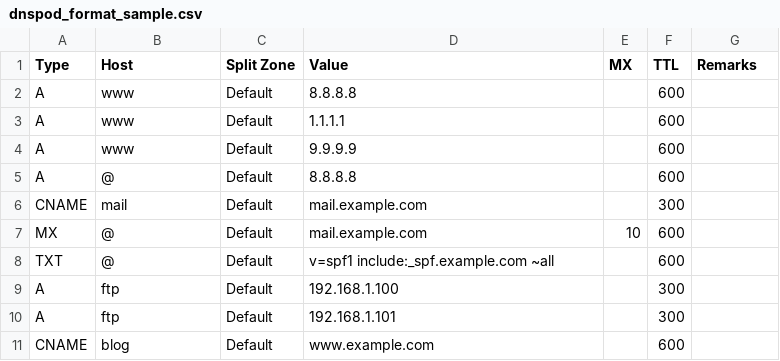
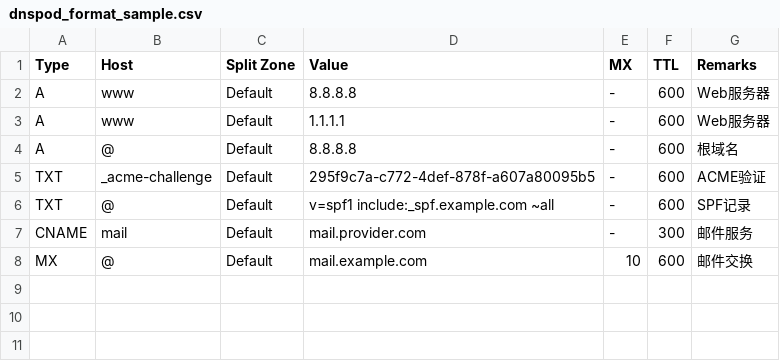
Before and after one commit to carryh/huawei-dns-to-dnspod, a CSV file: dnspod_format_sample.csv, drawn as a sheet.

```diff
--- a/dnspod_format_sample.csv
+++ b/dnspod_format_sample.csv
@@ -1,11 +1,8 @@
 Type,Host,Split Zone,Value,MX,TTL,Remarks
-A,www,Default,8.8.8.8,,600,
-A,www,Default,1.1.1.1,,600,
-A,www,Default,9.9.9.9,,600,
-A,@,Default,8.8.8.8,,600,
-CNAME,mail,Default,mail.example.com,,300,
-MX,@,Default,mail.example.com,10,600,
-TXT,@,Default,v=spf1 include:_spf.example.com ~all,,600,
-A,ftp,Default,192.168.1.100,,300,
-A,ftp,Default,192.168.1.101,,300,
-CNAME,blog,Default,www.example.com,,600,
+A,www,Default,8.8.8.8,-,600,Web服务器
+A,www,Default,1.1.1.1,-,600,Web服务器
+A,@,Default,8.8.8.8,-,600,根域名
+TXT,_acme-challenge,Default,295f9c7a-c772-4def-878f-a607a80095b5,-,600,ACME验证
+TXT,@,Default,v=spf1 include:_spf.example.com ~all,-,600,SPF记录
+CNAME,mail,Default,mail.provider.com,-,300,邮件服务
+MX,@,Default,mail.example.com,10,600,邮件交换
```
Also changed, not shown: 4 other files.
